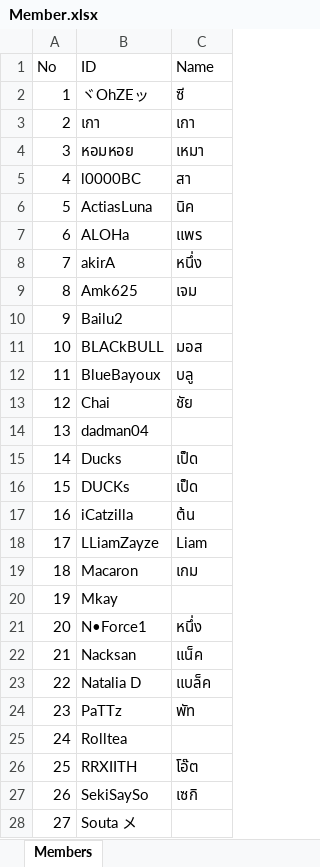
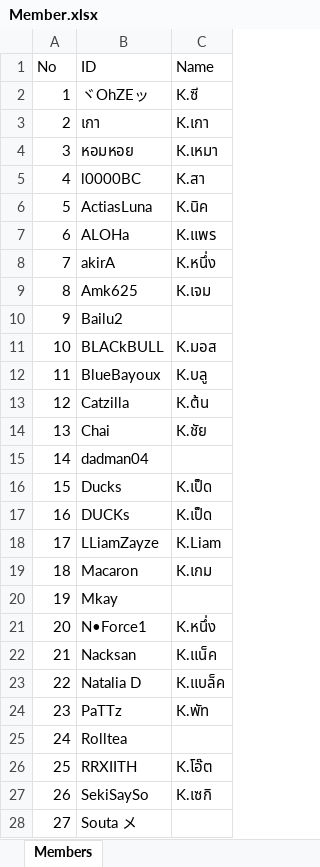
Before and after one commit to game-gomamon/gvgplaner, an Excel workbook: Member.xlsx, sheet Members, drawn as a sheet; only a part is shown; values as stored, in another font and other column widths than the file's, no borders; the diff covers the shown part only; the diff names each change by its address in the sheet, - before the commit and + after, or states it on an @@ line.

```diff
--- a/Member.xlsx (sheet Members)
+++ b/Member.xlsx (sheet Members)
-C2 (Name): ซี
+C2 (Name): K.ซี
-C3 (Name): เกา
+C3 (Name): K.เกา
-C4 (Name): เหมา
+C4 (Name): K.เหมา
-C5 (Name): สา
+C5 (Name): K.สา
-C6 (Name): นิค
+C6 (Name): K.นิค
-C7 (Name): แพร
+C7 (Name): K.แพร
-C8 (Name): หนึ่ง
+C8 (Name): K.หนึ่ง
-C9 (Name): เจม
+C9 (Name): K.เจม
-C11 (Name): มอส
+C11 (Name): K.มอส
-C12 (Name): บลู
+C12 (Name): K.บลู
-B13 (ID): Chai
+B13 (ID): Catzilla
-C13 (Name): ชัย
+C13 (Name): K.ต้น
-B14 (ID): dadman04
+B14 (ID): Chai
-C14 (Name): (empty)
+C14 (Name): K.ชัย
-B15 (ID): Ducks
+B15 (ID): dadman04
-C15 (Name): เป็ด
+C15 (Name): (empty)
-B16 (ID): DUCKs
+B16 (ID): Ducks
-C16 (Name): เป็ด
+C16 (Name): K.เป็ด
-B17 (ID): iCatzilla
+B17 (ID): DUCKs
-C17 (Name): ต้น
+C17 (Name): K.เป็ด
-C18 (Name): Liam
+C18 (Name): K.Liam
-C19 (Name): เกม
+C19 (Name): K.เกม
-C21 (Name): หนึ่ง
+C21 (Name): K.หนึ่ง
-C22 (Name): แน็ค
+C22 (Name): K.แน็ค
-C23 (Name): แบล็ค
+C23 (Name): K.แบล็ค
-C24 (Name): พัท
+C24 (Name): K.พัท
-C26 (Name): โอ๊ต
+C26 (Name): K.โอ๊ต
-C27 (Name): เซกิ
+C27 (Name): K.เซกิ
```
Also changed, not shown: 3 edited cells elsewhere in this sheet, data/master.xlsx, data/player_stat.xlsx, 2 other files.
